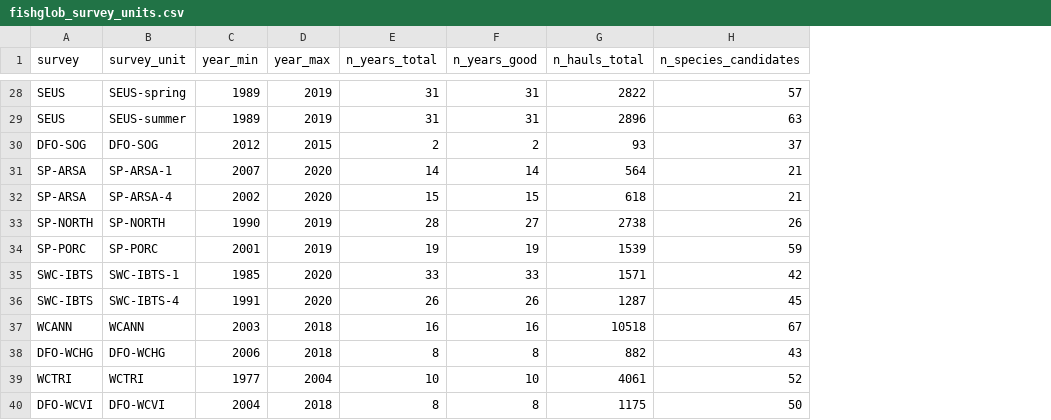
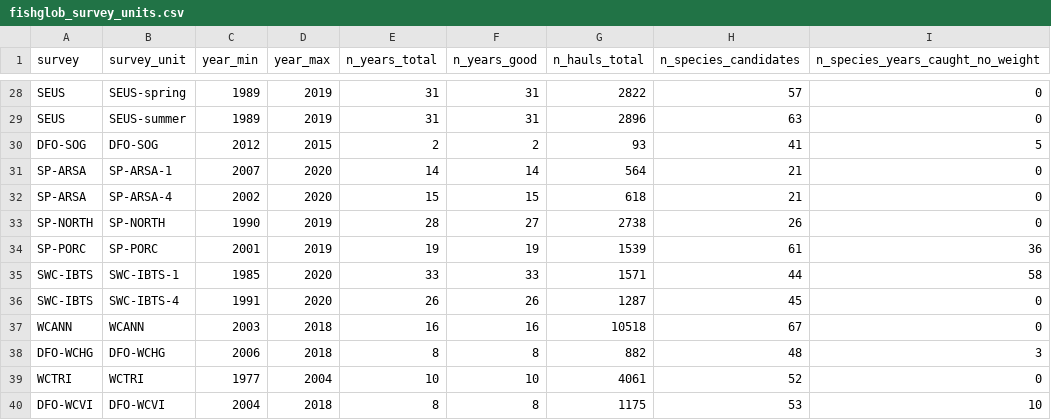
Before and after one commit to davebanerjee/ecology-projects, a CSV file: results/stage0/fishglob_survey_units.csv, drawn as a sheet; only a part is shown, gaps mark what is left out; the diff covers the shown part only; the diff names each change by its address in the sheet, - before the commit and + after, or states it on an @@ line.

```diff
--- a/results/stage0/fishglob_survey_units.csv
+++ b/results/stage0/fishglob_survey_units.csv
+column I (n_species_years_caught_no_weight), rows 28-40: 0 | 0 | 5 | 0 | 0 | 0 | 36 | 58 | 0 | 0 | 3 | 0 | 10
-H30 (n_species_candidates): 37
+H30 (n_species_candidates): 41
-H34 (n_species_candidates): 59
+H34 (n_species_candidates): 61
-H35 (n_species_candidates): 42
+H35 (n_species_candidates): 44
-H38 (n_species_candidates): 43
+H38 (n_species_candidates): 48
-H40 (n_species_candidates): 50
+H40 (n_species_candidates): 53
```
Also changed, not shown: 9 edited cells elsewhere in this file, results/stage0/fishglob_attrition.csv, results/stage0/gpdd_census_subannual_annualized.csv, 5 other files.
